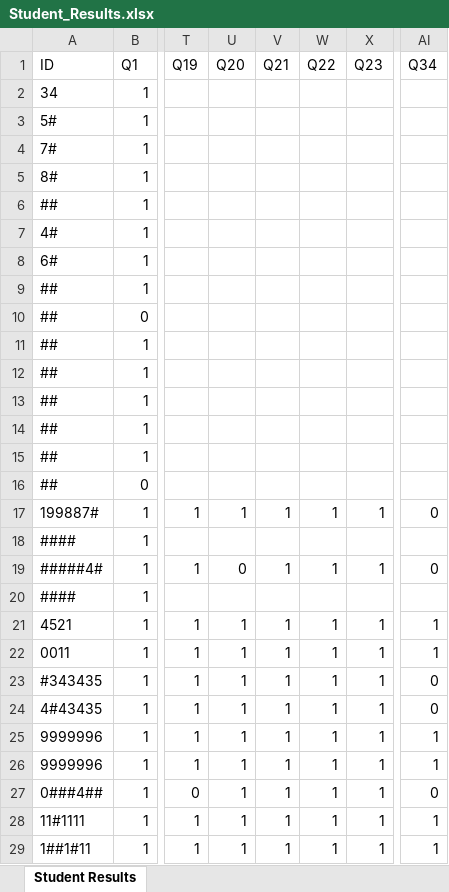
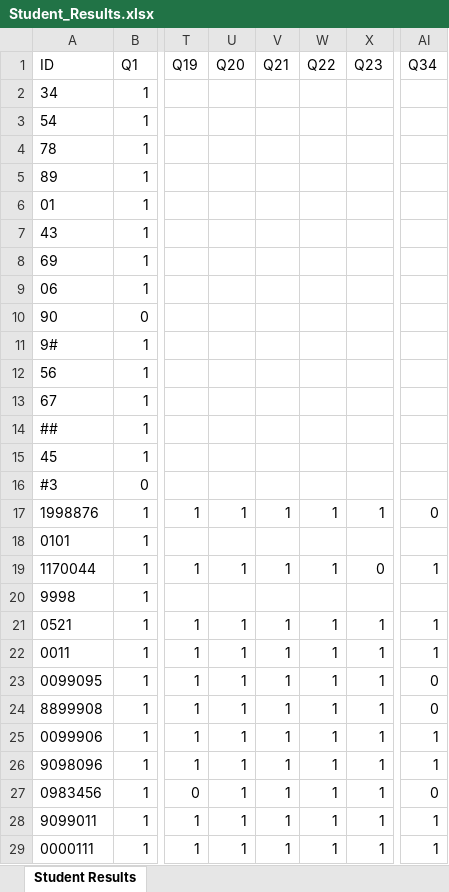
Before and after one commit to eslamwageh/Grades-auto-filler, an Excel workbook: Student_Results.xlsx, sheet Student Results, drawn as a sheet; only a part is shown, gaps mark what is left out; values as stored, in another font and other column widths than the file's, no borders; the diff covers the shown part only; the diff names each change by its address in the sheet, - before the commit and + after, or states it on an @@ line.

```diff
--- a/Student_Results.xlsx (sheet Student Results)
+++ b/Student_Results.xlsx (sheet Student Results)
-A3 (ID): 5#
+A3 (ID): 54
-A4 (ID): 7#
+A4 (ID): 78
-A5 (ID): 8#
+A5 (ID): 89
-A6 (ID): ##
+A6 (ID): 01
-A7 (ID): 4#
+A7 (ID): 43
-A8 (ID): 6#
+A8 (ID): 69
-A9 (ID): ##
+A9 (ID): 06
-A10 (ID): ##
+A10 (ID): 90
-A11 (ID): ##
+A11 (ID): 9#
-A12 (ID): ##
+A12 (ID): 56
-A13 (ID): ##
+A13 (ID): 67
-A15 (ID): ##
+A15 (ID): 45
-A16 (ID): ##
+A16 (ID): #3
-A17 (ID): 199887#
+A17 (ID): 1998876
-A18 (ID): ####
+A18 (ID): 0101
-A19 (ID): #####4#
+A19 (ID): 1170044
-U19 (Q20): 0
+U19 (Q20): 1
-X19 (Q23): 1
+X19 (Q23): 0
-AI19 (Q34): 0
+AI19 (Q34): 1
-A20 (ID): ####
+A20 (ID): 9998
-A21 (ID): 4521
+A21 (ID): 0521
-A23 (ID): #343435
+A23 (ID): 0099095
-A24 (ID): 4#43435
+A24 (ID): 8899908
-A25 (ID): 9999996
+A25 (ID): 0099906
-A26 (ID): 9999996
+A26 (ID): 9098096
-A27 (ID): 0###4##
+A27 (ID): 0983456
-A28 (ID): 11#1111
+A28 (ID): 9099011
-A29 (ID): 1##1#11
+A29 (ID): 0000111
```
Also changed, not shown: 1 edited cell elsewhere in this sheet, 1 other file.
